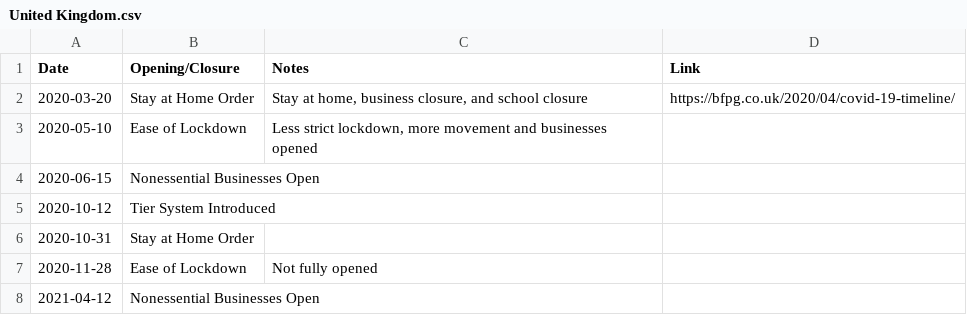
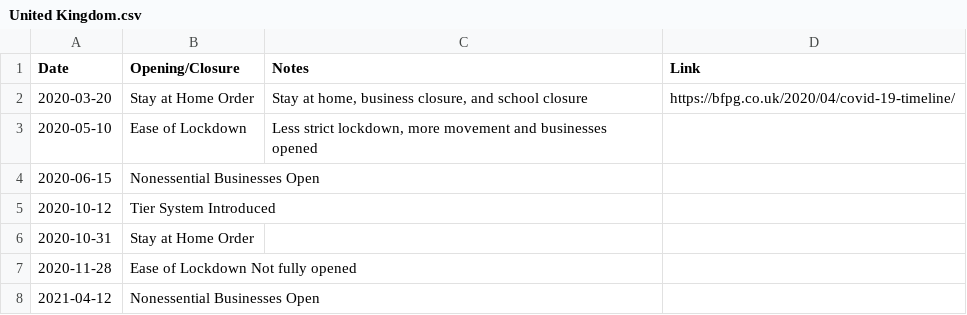
Before and after one commit to holiday-pettijohn/COVID-Tracking-Biola-Summer, a CSV file: Data/Country Policy Data/United Kingdom.csv, drawn as a sheet.

```diff
--- a/Data/Country Policy Data/United Kingdom.csv
+++ b/Data/Country Policy Data/United Kingdom.csv
@@ -6,3 +6,3 @@
 2020-10-31,Stay at Home Order,,
-2020-11-28,Ease of Lockdown,Not fully opened,
+2020-11-28,Ease of Lockdown Not fully opened,,
 2021-04-12,Nonessential Businesses Open,,
```
Also changed, not shown: Data/California Test Data/California Closure Data.csv, 7 other files.
